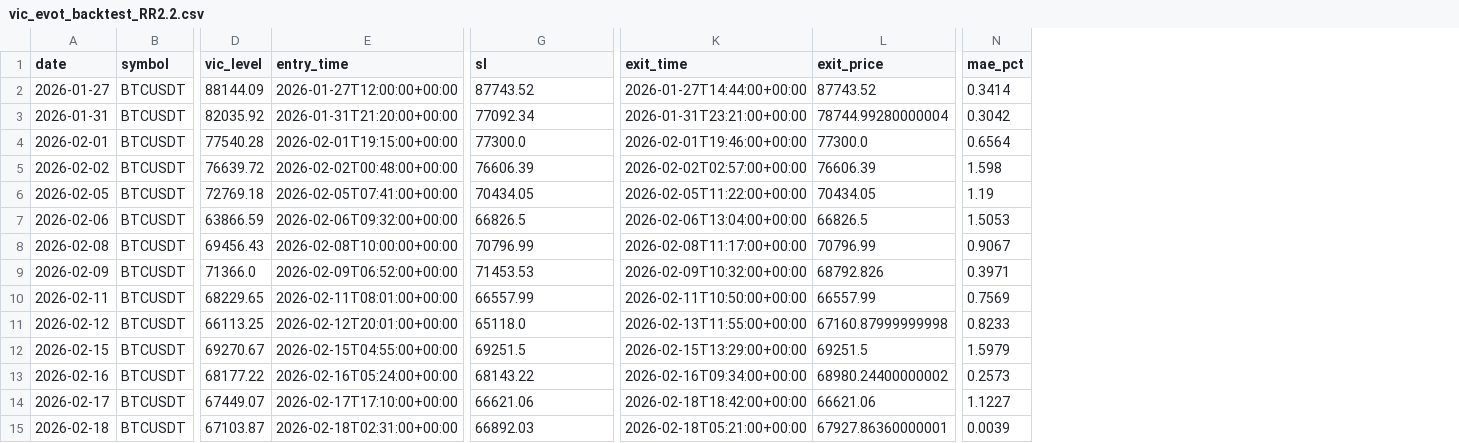
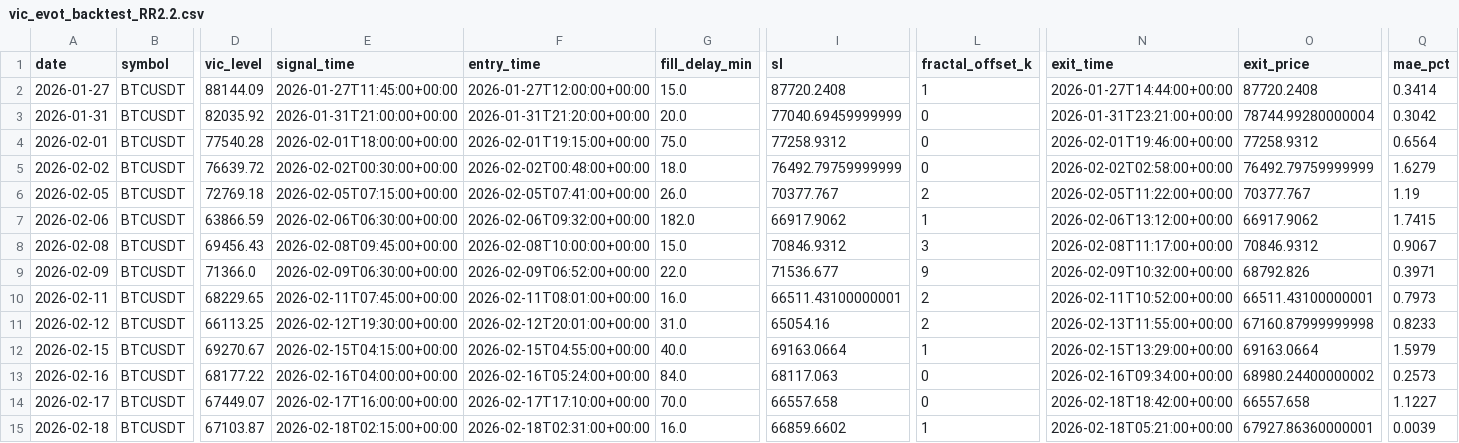
Before and after one commit to pavelKhvostov/traid-bot, a CSV file: signals/vic_evot_backtest_RR2.2.csv, drawn as a sheet; only a part is shown, gaps mark what is left out; addresses are those after the commit; the diff covers the shown part only; the diff names each change by its address in the sheet, - before the commit and + after, or states it on an @@ line.

```diff
--- a/signals/vic_evot_backtest_RR2.2.csv
+++ b/signals/vic_evot_backtest_RR2.2.csv
+column E (signal_time), rows 2-15: 2026-01-27T11:45:00+00:00 | 2026-01-31T21:00:00+00:00 | 2026-02-01T18:00:00+00:00 | 2026-02-02T00:30:00+00:00 | 2026-02-05T07:15:00+00:00 | 2026-02-06T06:30:00+00:00 | 2026-02-08T09:45:00+00:00 | 2026-02-09T06:30:00+00:00 | 2026-02-11T07:45:00+00:00 | 2026-02-12T19:30:00+00:00 | 2026-02-15T04:15:00+00:00 | 2026-02-16T04:00:00+00:00 | 2026-02-17T16:00:00+00:00 | 2026-02-18T02:15:00+00:00
+column G (fill_delay_min), rows 2-15: 15.0 | 20.0 | 75.0 | 18.0 | 26.0 | 182.0 | 15.0 | 22.0 | 16.0 | 31.0 | 40.0 | 84.0 | 70.0 | 16.0
+column L (fractal_offset_k), rows 2-15: 1 | 0 | 0 | 0 | 2 | 1 | 3 | 9 | 2 | 2 | 1 | 0 | 0 | 1
-I2 (sl): 87743.52
+I2 (sl): 87720.2408
-O2 (exit_price): 87743.52
+O2 (exit_price): 87720.2408
-I3 (sl): 77092.34
+I3 (sl): 77040.69459999999
-I4 (sl): 77300.0
+I4 (sl): 77258.9312
-O4 (exit_price): 77300.0
+O4 (exit_price): 77258.9312
-I5 (sl): 76606.39
+I5 (sl): 76492.79759999999
-N5 (exit_time): 2026-02-02T02:57:00+00:00
+N5 (exit_time): 2026-02-02T02:58:00+00:00
-O5 (exit_price): 76606.39
+O5 (exit_price): 76492.79759999999
-Q5 (mae_pct): 1.598
+Q5 (mae_pct): 1.6279
-I6 (sl): 70434.05
+I6 (sl): 70377.767
-O6 (exit_price): 70434.05
+O6 (exit_price): 70377.767
-I7 (sl): 66826.5
+I7 (sl): 66917.9062
-N7 (exit_time): 2026-02-06T13:04:00+00:00
+N7 (exit_time): 2026-02-06T13:12:00+00:00
-O7 (exit_price): 66826.5
+O7 (exit_price): 66917.9062
-Q7 (mae_pct): 1.5053
+Q7 (mae_pct): 1.7415
-I8 (sl): 70796.99
+I8 (sl): 70846.9312
-O8 (exit_price): 70796.99
+O8 (exit_price): 70846.9312
-I9 (sl): 71453.53
+I9 (sl): 71536.677
-I10 (sl): 66557.99
+I10 (sl): 66511.43100000001
-N10 (exit_time): 2026-02-11T10:50:00+00:00
+N10 (exit_time): 2026-02-11T10:52:00+00:00
-O10 (exit_price): 66557.99
+O10 (exit_price): 66511.43100000001
-Q10 (mae_pct): 0.7569
+Q10 (mae_pct): 0.7973
-I11 (sl): 65118.0
+I11 (sl): 65054.16
-I12 (sl): 69251.5
+I12 (sl): 69163.0664
-O12 (exit_price): 69251.5
+O12 (exit_price): 69163.0664
-I13 (sl): 68143.22
+I13 (sl): 68117.063
-I14 (sl): 66621.06
+I14 (sl): 66557.658
-O14 (exit_price): 66621.06
+O14 (exit_price): 66557.658
-I15 (sl): 66892.03
+I15 (sl): 66859.6602
```
Also changed, not shown: 84 edited cells elsewhere in this file, signals/vic_evot_backtest_RR1.csv, 8 other files.
